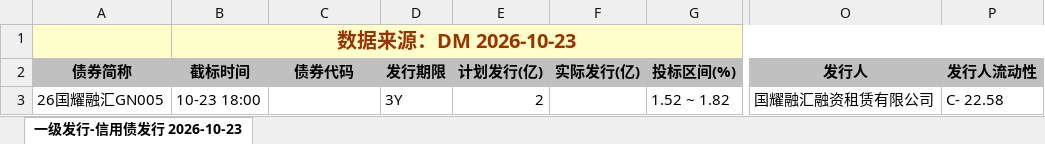
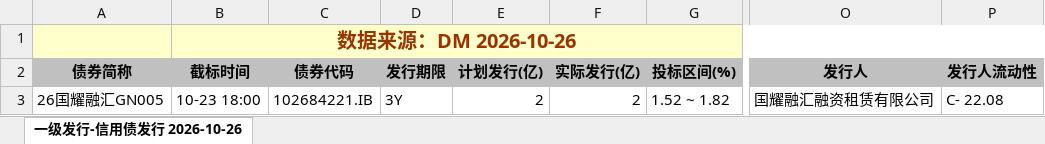
Before and after one commit to geomouse/innodealing-bond-export, an Excel workbook: data/credit_bond_2026-10-23.xlsx, sheet 一级发行-信用债发行 2026-10-26, drawn as a sheet; only a part is shown, gaps mark what is left out; values as stored, in another font and other column widths than the file's, no borders; charts and pictures not drawn; the diff names each change by its address in the sheet, - before the commit and + after, or states it on an @@ line.

```diff
--- a/data/credit_bond_2026-10-23.xlsx (sheet 一级发行-信用债发行 2026-10-26)
+++ b/data/credit_bond_2026-10-23.xlsx (sheet 一级发行-信用债发行 2026-10-26)
-sheet tab: 一级发行-信用债发行 2026-10-23
+sheet tab: 一级发行-信用债发行 2026-10-26
-B1 (截标时间): 数据来源：DM 2026-10-23
+B1 (截标时间): 数据来源：DM 2026-10-26
-C3 (债券代码): (empty)
+C3 (债券代码): 102684221.IB
-F3 (实际发行(亿)): (empty)
+F3 (实际发行(亿)): 2
-P3 (发行人流动性): C- 22.58
+P3 (发行人流动性): C- 22.08
```
Also changed, not shown: data/credit_bond_2026-10-21.xlsx, data/credit_bond_all_2026-10-20.xlsx, 11 other files.
